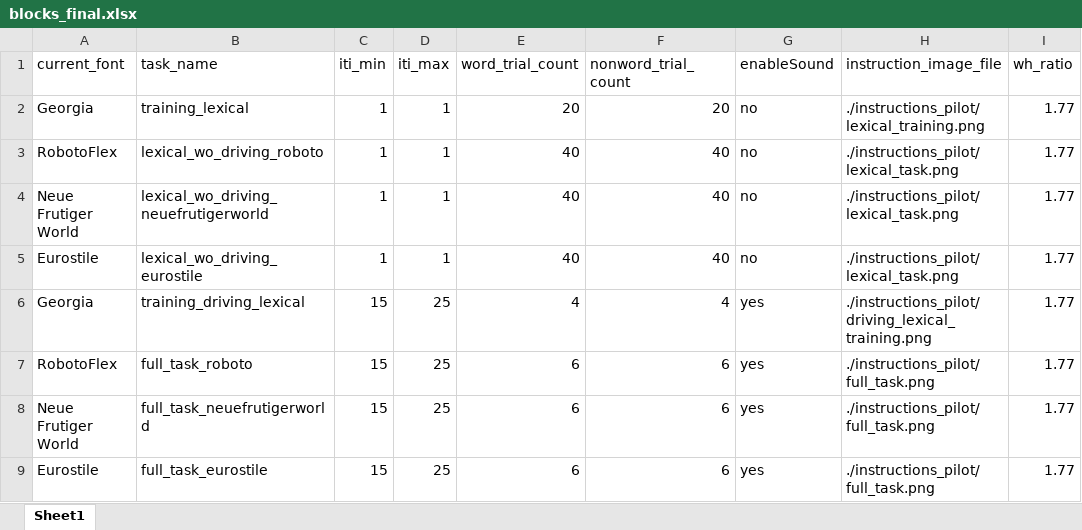
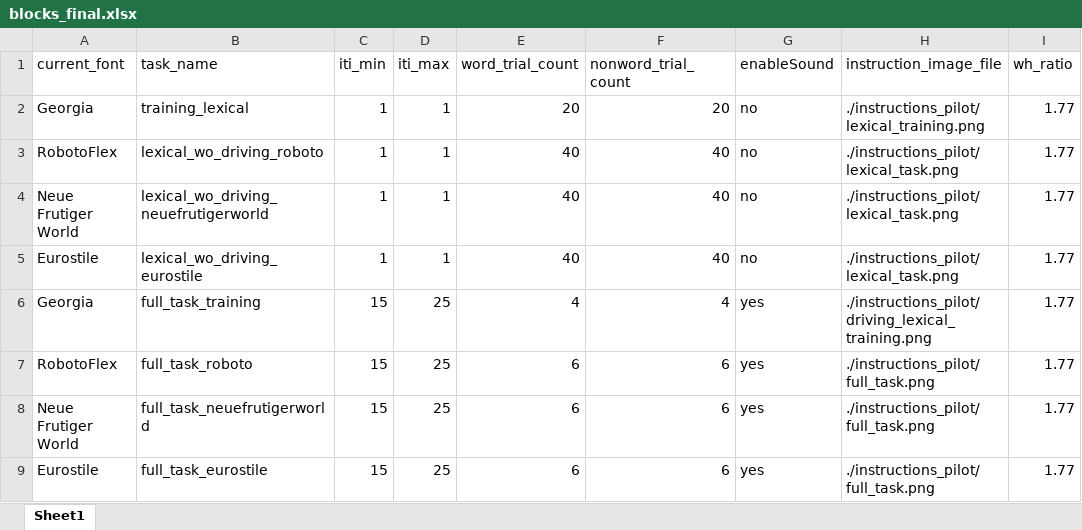
Before and after one commit to kmkucuk/driving_sim, an Excel workbook: blocks_final.xlsx, sheet Sheet1, drawn as a sheet; only a part is shown; values as stored, in another font and other column widths than the file's, no borders; the diff names each change by its address in the sheet, - before the commit and + after, or states it on an @@ line.

```diff
--- a/blocks_final.xlsx (sheet Sheet1)
+++ b/blocks_final.xlsx (sheet Sheet1)
-B6 (task_name): training_driving_lexical
+B6 (task_name): full_task_training
```
Also changed, not shown: 2 other files.
